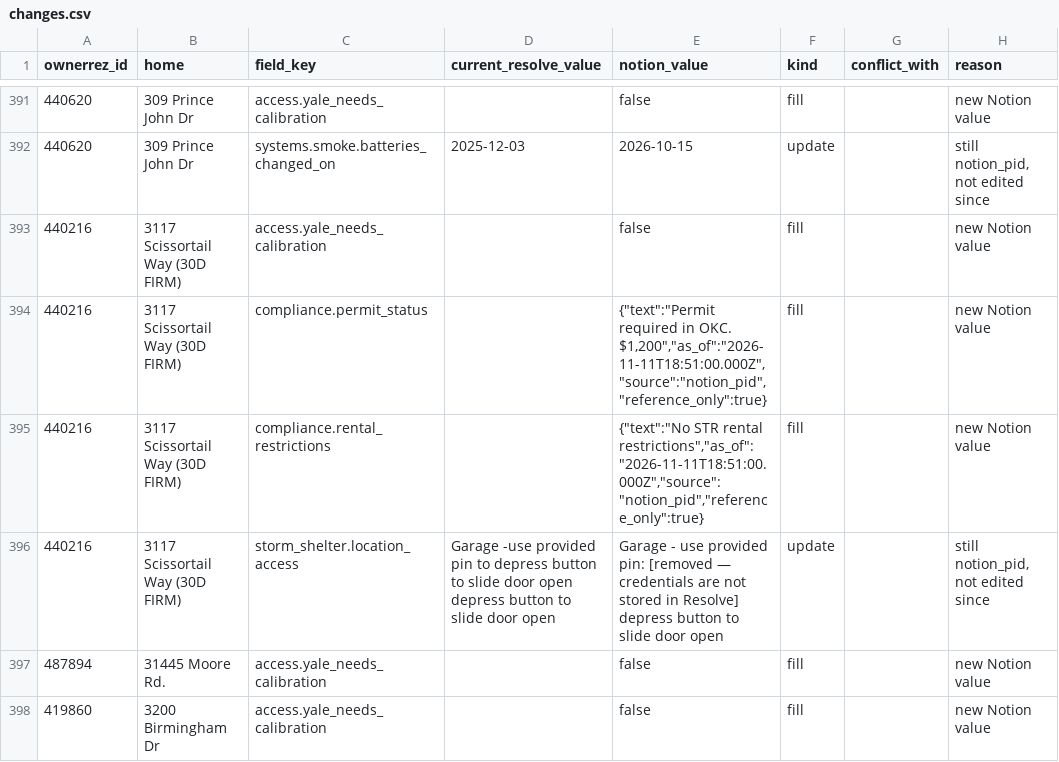
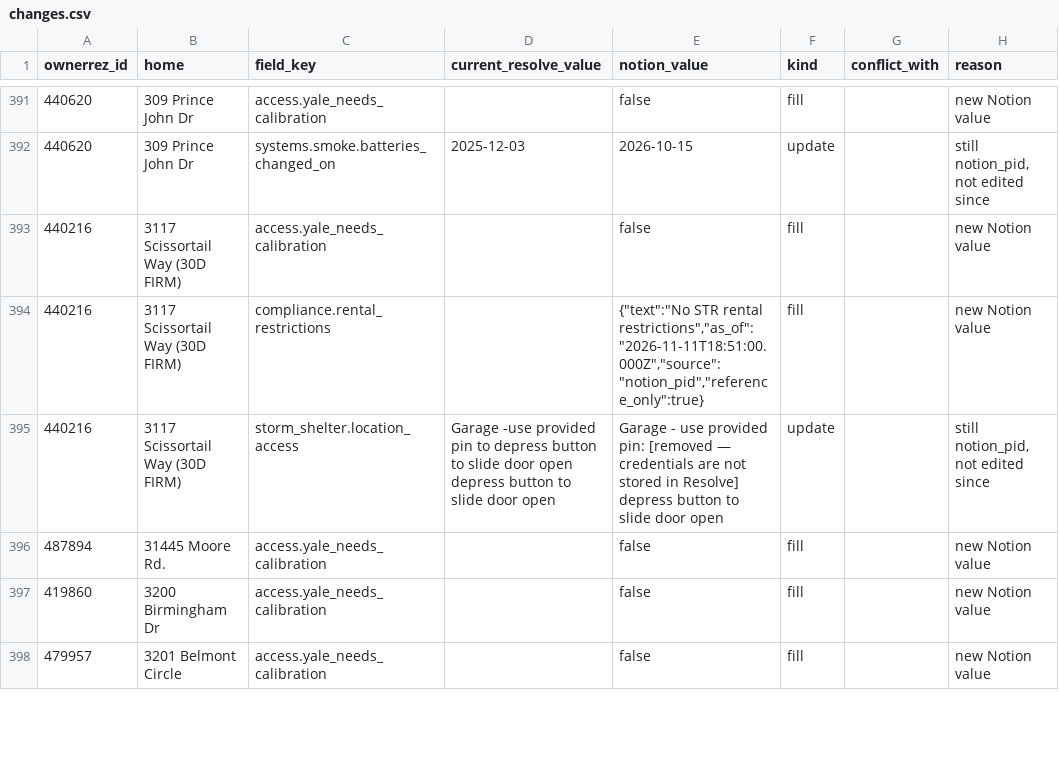
Before and after one commit to arealhomeaway/smart-stay-support, a CSV file: docs/pending/pid-refresh-2026-11-12/changes.csv, drawn as a sheet; only a part is shown, gaps mark what is left out; the shorter side is filled out with more unchanged rows; the diff covers the shown part only; the diff names each change by its address in the sheet, - before the commit and + after, or states it on an @@ line.

```diff
--- a/docs/pending/pid-refresh-2026-11-12/changes.csv
+++ b/docs/pending/pid-refresh-2026-11-12/changes.csv
-row 394: 440216 | 3117 Scissortail Way (30D FIRM) | compliance.permit_status |  | {"text":"Permit required in OKC. $1,200","as_of":"2026-11-11T18:51:00.000Z","source":"notion_pid","reference_only":true} | fill |  | new Notion value
```
Also changed, not shown: 6 removed rows elsewhere in this file, 3 other files.
